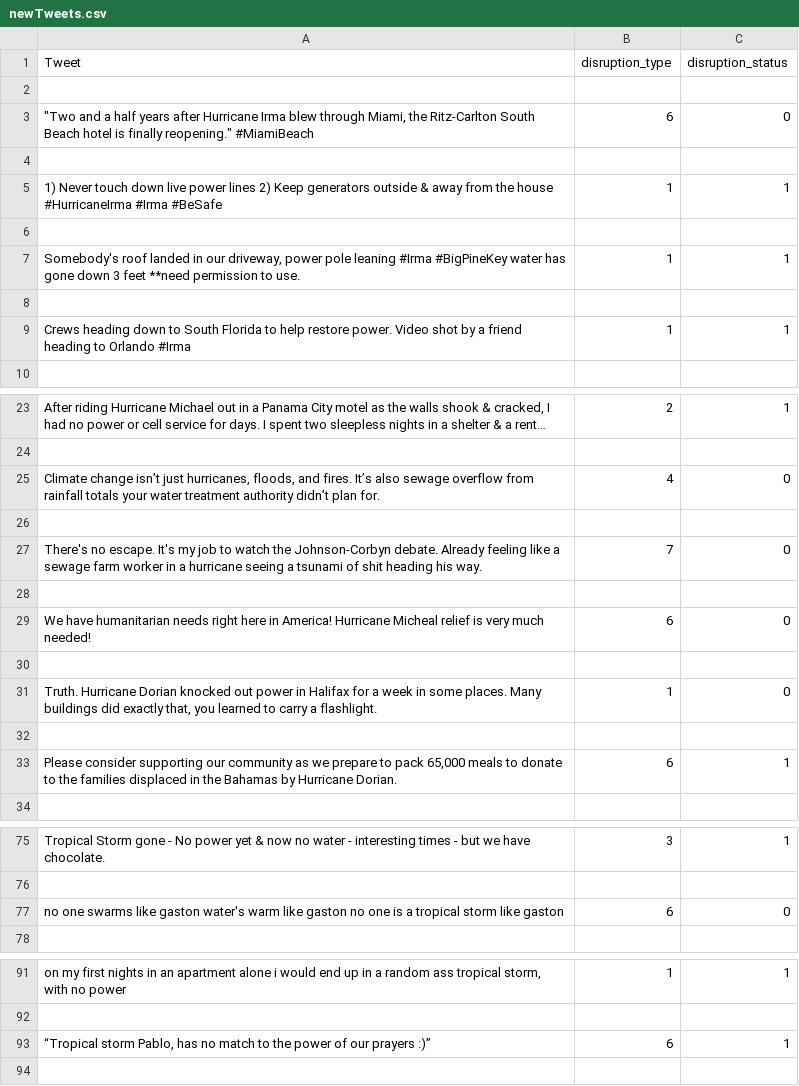
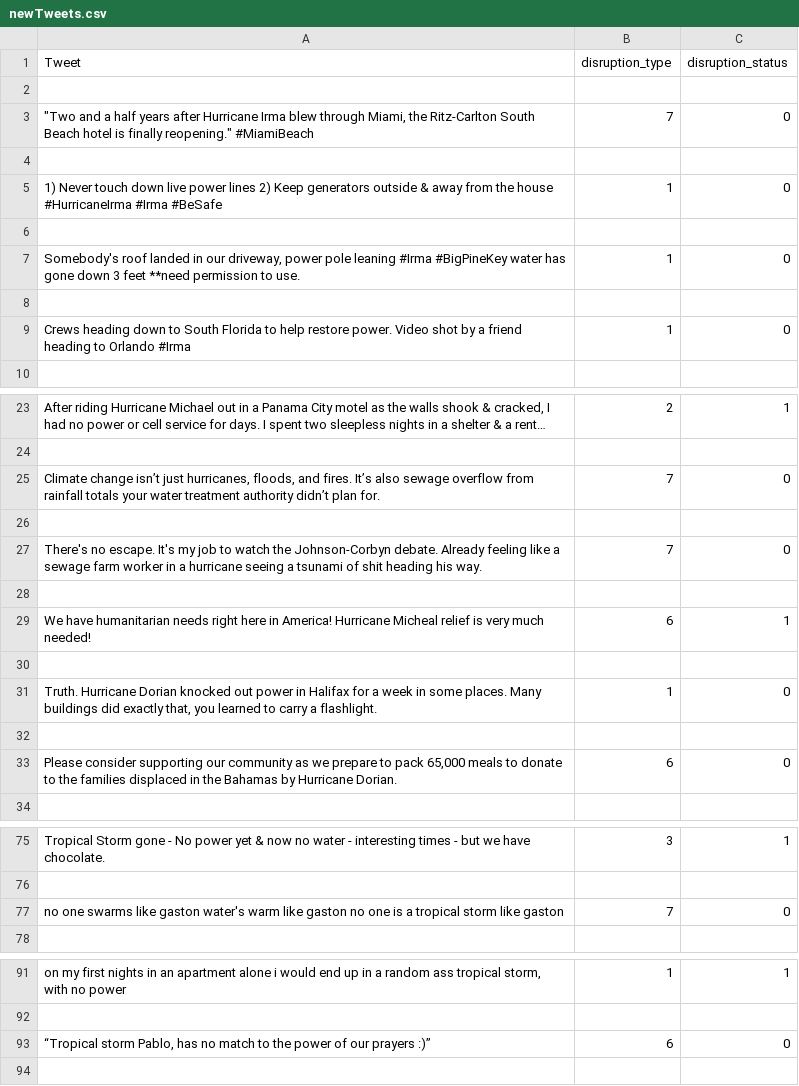
Before and after one commit to mangose10/BigDataChallenge, a CSV file: newTweets.csv, drawn as a sheet; only a part is shown, gaps mark what is left out; long unchanged cells end in …; the diff names each change by its address in the sheet, - before the commit and + after, or states it on an @@ line.

```diff
--- a/newTweets.csv
+++ b/newTweets.csv
-B3 (disruption_type): 6
+B3 (disruption_type): 7
-C5 (disruption_status): 1
+C5 (disruption_status): 0
-C7 (disruption_status): 1
+C7 (disruption_status): 0
-C9 (disruption_status): 1
+C9 (disruption_status): 0
-B25 (disruption_type): 4
+B25 (disruption_type): 7
-C29 (disruption_status): 0
+C29 (disruption_status): 1
-C33 (disruption_status): 1
+C33 (disruption_status): 0
-B77 (disruption_type): 6
+B77 (disruption_type): 7
-C93 (disruption_status): 1
+C93 (disruption_status): 0
```
Also changed, not shown: newVals.csv, output.csv, 5 other files.
